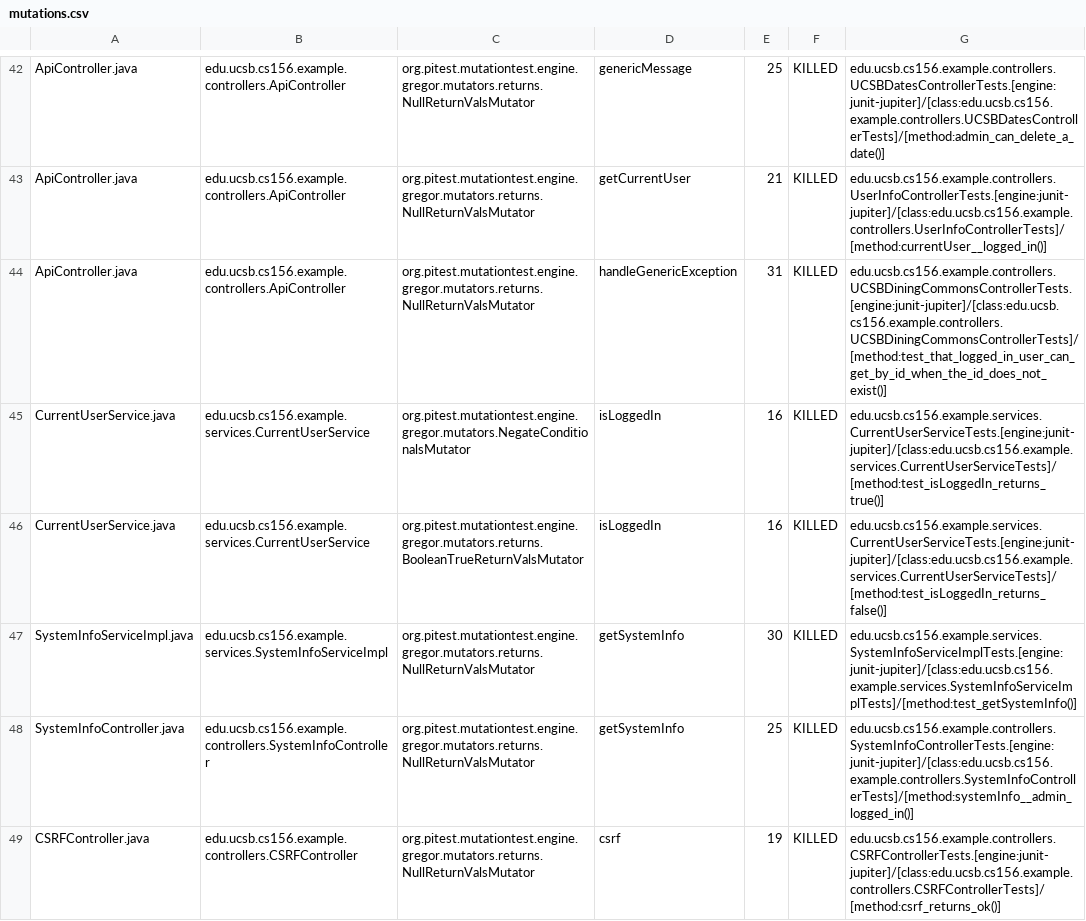
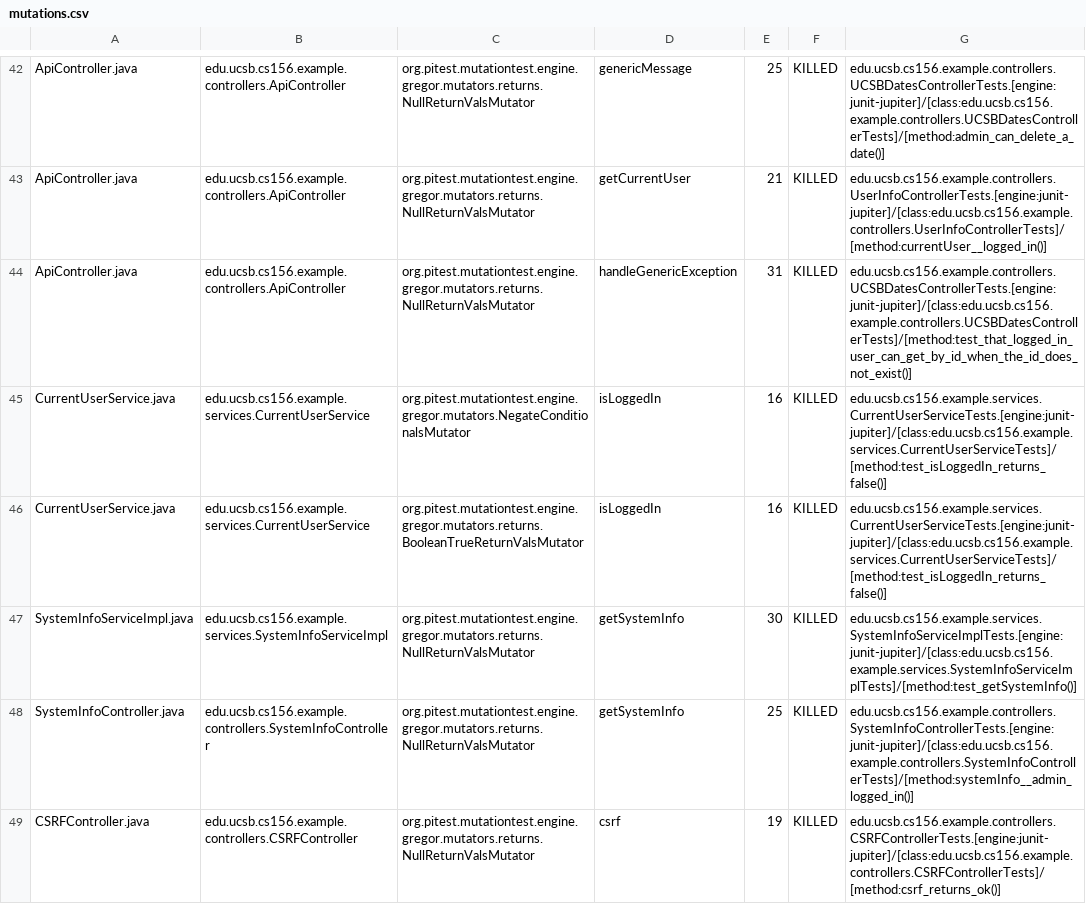
Before and after one commit to ucsb-cs156-m23/team02-m23-10am-3, a CSV file: pitest/mutations.csv, drawn as a sheet; only a part is shown, gaps mark what is left out.

Commit message:
Deploying to gh-pages from @ ucsb-cs156-m23/team02-m23-10am-3@310cbd6d9af10e793897629a70c6c5bcc9dbb82e 🚀

```diff
--- a/pitest/mutations.csv
+++ b/pitest/mutations.csv
@@ -43,4 +43,4 @@ ApiController.java,edu.ucsb.cs156.example.controllers.ApiController,org.pitest.m
 ApiController.java,edu.ucsb.cs156.example.controllers.ApiController,org.pitest.mutationtest.engine.gregor.mutators.returns.NullReturnValsMutator,getCurrentUser,21,KILLED,edu.ucsb.cs156.example.controllers.UserInfoControllerTests.[engine:junit-jupiter]/[class:edu.ucsb.cs156.example.controllers.UserInfoControllerTests]/[method:currentUser__logged_in()]
-ApiController.java,edu.ucsb.cs156.example.controllers.ApiController,org.pitest.mutationtest.engine.gregor.mutators.returns.NullReturnValsMutator,handleGenericException,31,KILLED,edu.ucsb.cs156.example.controllers.UCSBDiningCommonsControllerTests.[engine:junit-jupiter]/[class:edu.ucsb.cs156.example.controllers.UCSBDiningCommonsControllerTests]/[method:test_that_logged_in_user_can_get_by_id_when_the_id_does_not_exist()]
-CurrentUserService.java,edu.ucsb.cs156.example.services.CurrentUserService,org.pitest.mutationtest.engine.gregor.mutators.NegateConditionalsMutator,isLoggedIn,16,KILLED,edu.ucsb.cs156.example.services.CurrentUserServiceTests.[engine:junit-jupiter]/[class:edu.ucsb.cs156.example.services.CurrentUserServiceTests]/[method:test_isLoggedIn_returns_true()]
+ApiController.java,edu.ucsb.cs156.example.controllers.ApiController,org.pitest.mutationtest.engine.gregor.mutators.returns.NullReturnValsMutator,handleGenericException,31,KILLED,edu.ucsb.cs156.example.controllers.UCSBDatesControllerTests.[engine:junit-jupiter]/[class:edu.ucsb.cs156.example.controllers.UCSBDatesControllerTests]/[method:test_that_logged_in_user_can_get_by_id_when_the_id_does_not_exist()]
+CurrentUserService.java,edu.ucsb.cs156.example.services.CurrentUserService,org.pitest.mutationtest.engine.gregor.mutators.NegateConditionalsMutator,isLoggedIn,16,KILLED,edu.ucsb.cs156.example.services.CurrentUserServiceTests.[engine:junit-jupiter]/[class:edu.ucsb.cs156.example.services.CurrentUserServiceTests]/[method:test_isLoggedIn_returns_false()]
 CurrentUserService.java,edu.ucsb.cs156.example.services.CurrentUserService,org.pitest.mutationtest.engine.gregor.mutators.returns.BooleanTrueReturnValsMutator,isLoggedIn,16,KILLED,edu.ucsb.cs156.example.services.CurrentUserServiceTests.[engine:junit-jupiter]/[class:edu.ucsb.cs156.example.services.CurrentUserServiceTests]/[method:test_isLoggedIn_returns_false()]
```
Also changed, not shown: 12 other files.
